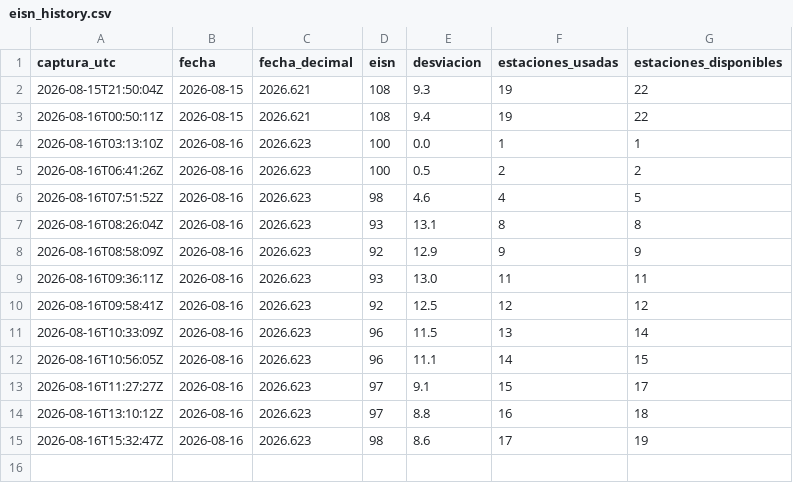
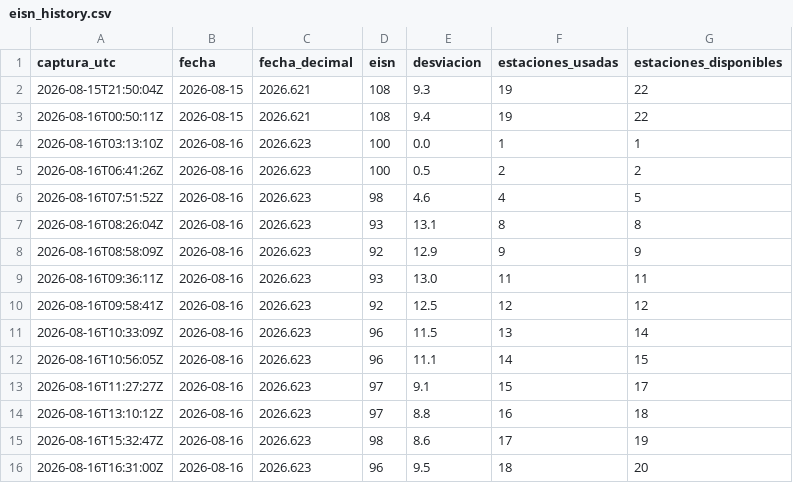
Before and after one commit to Miguelolaza1111/sunspot-monitor, a CSV file: eisn_history.csv, drawn as a sheet; the diff names each change by its address in the sheet, - before the commit and + after, or states it on an @@ line.

```diff
--- a/eisn_history.csv
+++ b/eisn_history.csv
+row 16: 2026-08-16T16:31:00Z | 2026-08-16 | 2026.623 | 96 | 9.5 | 18 | 20
```
